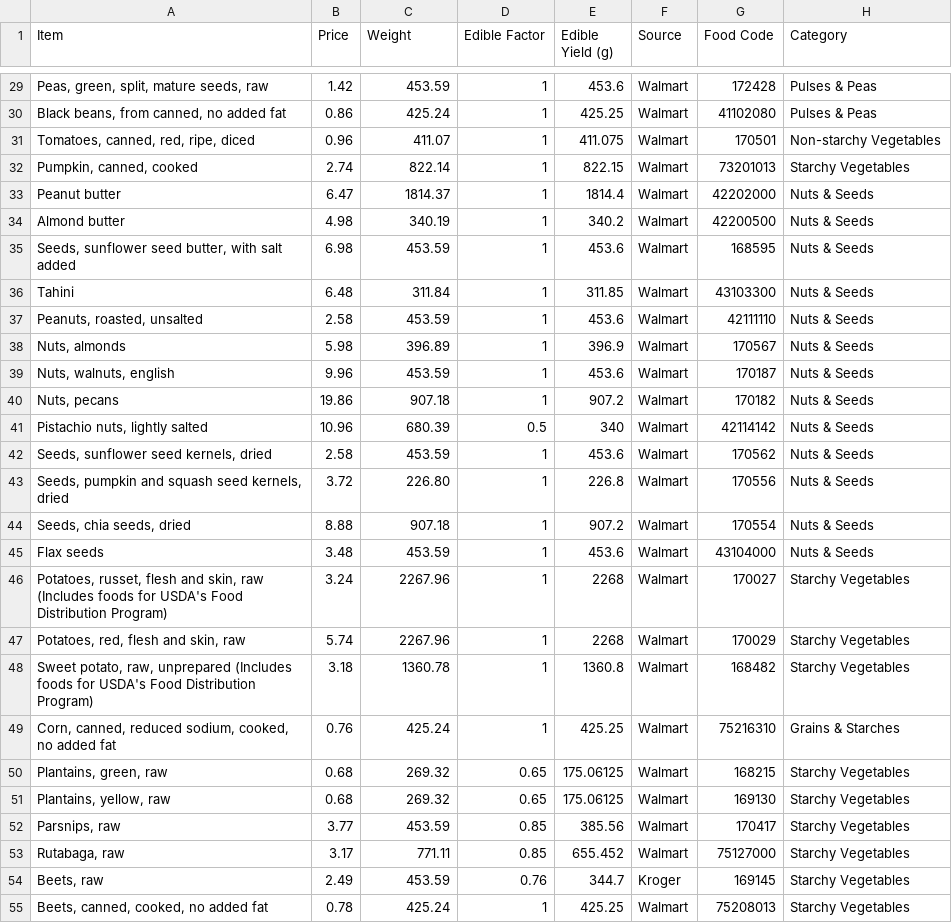
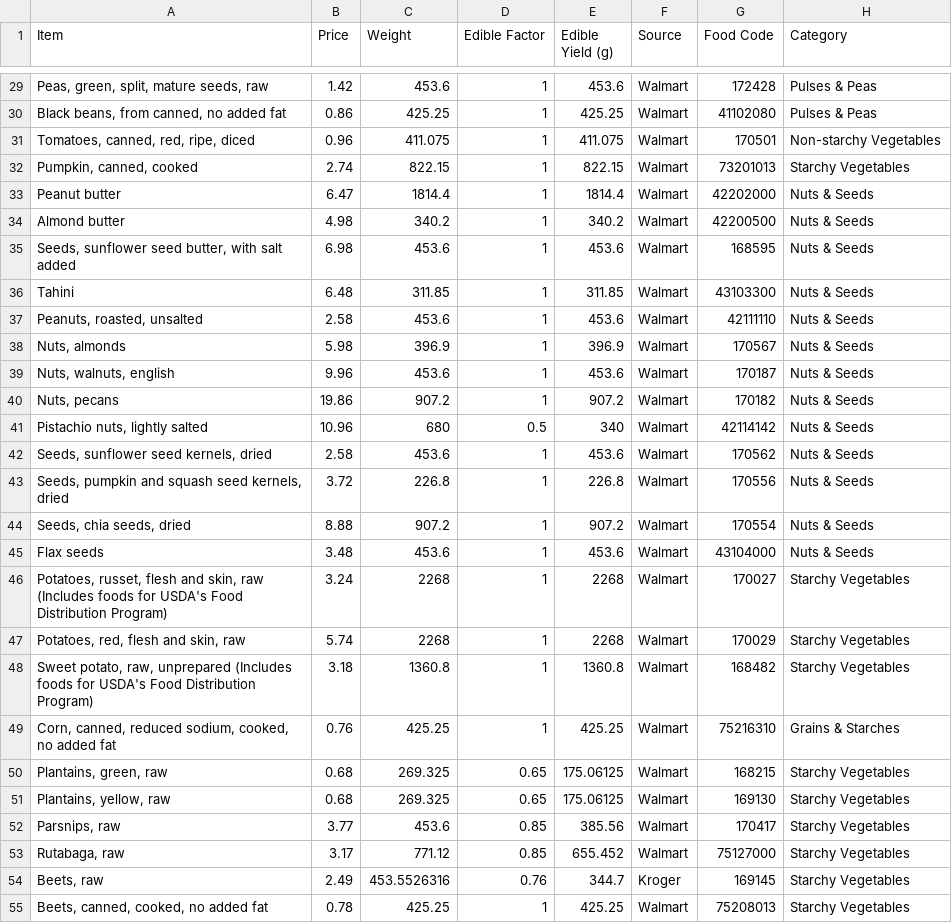
Before and after one commit to nathanaulepp/nutrivalue-visualizer, a CSV file: price_data.csv, drawn as a sheet; only a part is shown, gaps mark what is left out; the diff covers the shown part only; the diff names each change by its address in the sheet, - before the commit and + after, or states it on an @@ line.

Commit message:
edited as purchased weights to grams

```diff
--- a/price_data.csv
+++ b/price_data.csv
-C29 (Weight): 453.59
+C29 (Weight): 453.6
-C30 (Weight): 425.24
+C30 (Weight): 425.25
-C31 (Weight): 411.07
+C31 (Weight): 411.075
-C32 (Weight): 822.14
+C32 (Weight): 822.15
-C33 (Weight): 1814.37
+C33 (Weight): 1814.4
-C34 (Weight): 340.19
+C34 (Weight): 340.2
-C35 (Weight): 453.59
+C35 (Weight): 453.6
-C36 (Weight): 311.84
+C36 (Weight): 311.85
-C37 (Weight): 453.59
+C37 (Weight): 453.6
-C38 (Weight): 396.89
+C38 (Weight): 396.9
-C39 (Weight): 453.59
+C39 (Weight): 453.6
-C40 (Weight): 907.18
+C40 (Weight): 907.2
-C41 (Weight): 680.39
+C41 (Weight): 680
-C42 (Weight): 453.59
+C42 (Weight): 453.6
-C43 (Weight): 226.80
+C43 (Weight): 226.8
-C44 (Weight): 907.18
+C44 (Weight): 907.2
-C45 (Weight): 453.59
+C45 (Weight): 453.6
-C46:C47 (Weight): 2267.96
+C46:C47 (Weight): 2268
-C48 (Weight): 1360.78
+C48 (Weight): 1360.8
-C49 (Weight): 425.24
+C49 (Weight): 425.25
-C50:C51 (Weight): 269.32
+C50:C51 (Weight): 269.325
-C52 (Weight): 453.59
+C52 (Weight): 453.6
-C53 (Weight): 771.11
+C53 (Weight): 771.12
-C54 (Weight): 453.59
+C54 (Weight): 453.5526316
-C55 (Weight): 425.24
+C55 (Weight): 425.25
```
Also changed, not shown: 153 edited cells elsewhere in this file.
